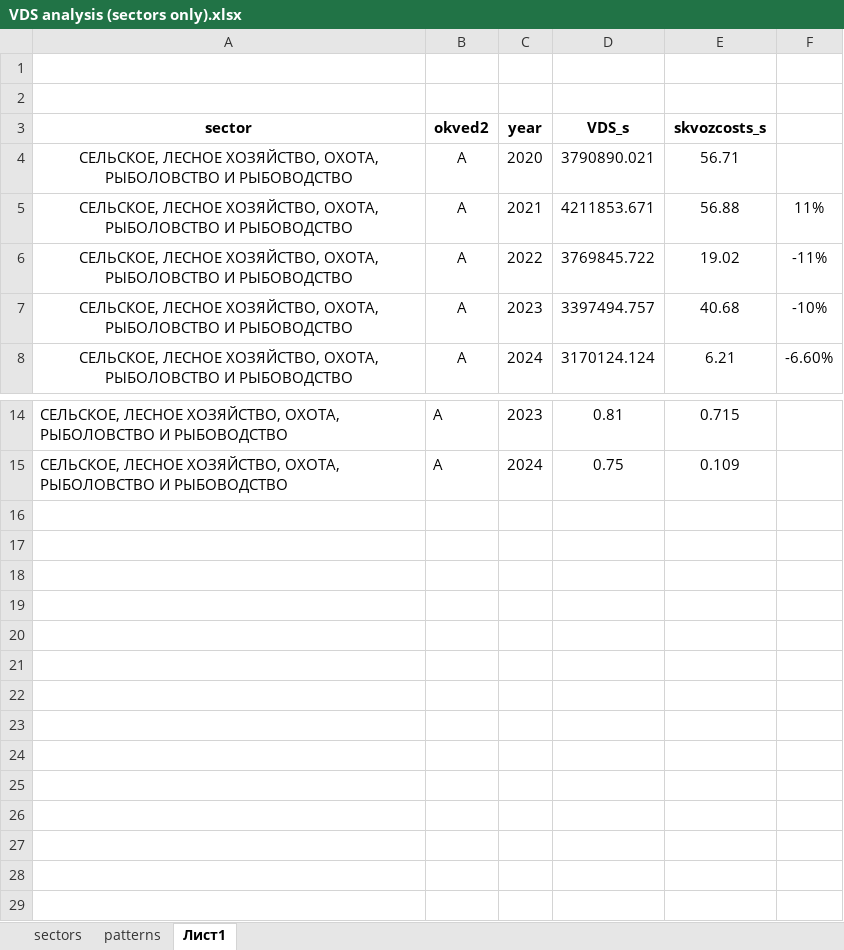
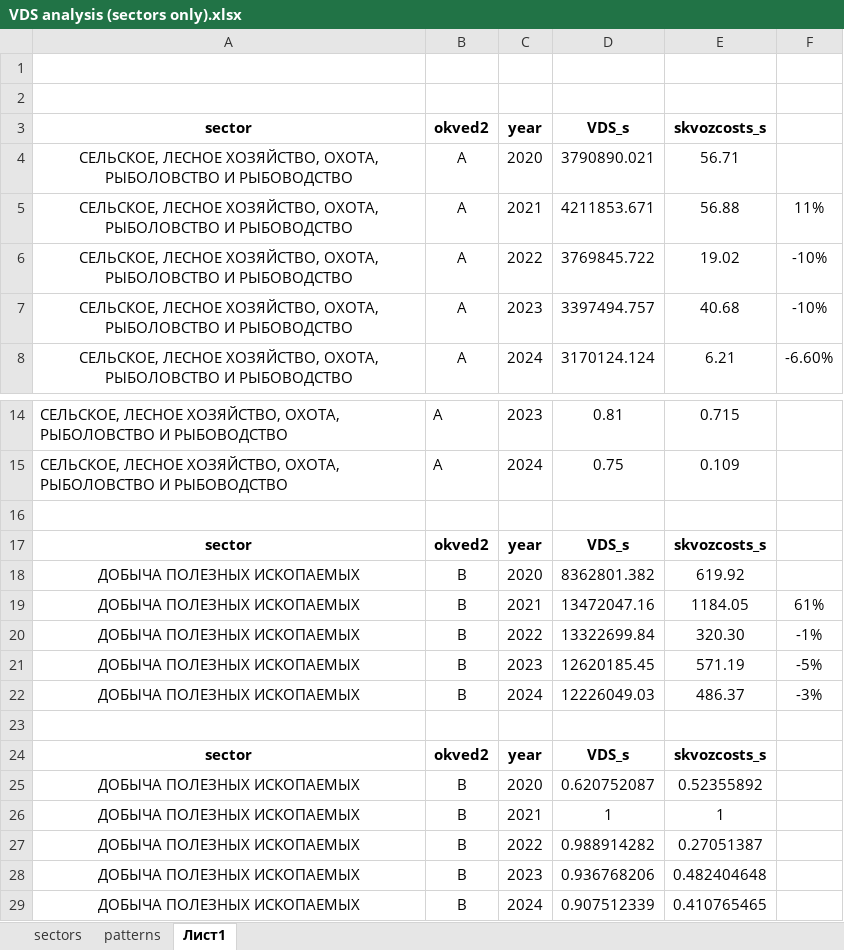
Before and after one commit to aghajanyan/ITMO-3, an Excel workbook: clustering/sepsectors/VDS analysis (sectors only).xlsx, sheet Лист1, drawn as a sheet; only a part is shown, gaps mark what is left out; values as stored, in another font and other column widths than the file's, no borders; charts and pictures not drawn; the diff names each change by its address in the sheet, - before the commit and + after, or states it on an @@ line.

Commit message:
Update VDS analysis (sectors only).xlsx

```diff
--- a/clustering/sepsectors/VDS analysis (sectors only).xlsx (sheet Лист1)
+++ b/clustering/sepsectors/VDS analysis (sectors only).xlsx (sheet Лист1)
-F6: -11%
+F6: -10%
+row 16: (empty)
+row 17: sector | okved2 | year | VDS_s | skvozcosts_s
+row 18: ДОБЫЧА ПОЛЕЗНЫХ ИСКОПАЕМЫХ | B | 2020 | 8362801.382 | 619.92
+row 19: ДОБЫЧА ПОЛЕЗНЫХ ИСКОПАЕМЫХ | B | 2021 | 13472047.16 | 1184.05 | 61%
+row 20: ДОБЫЧА ПОЛЕЗНЫХ ИСКОПАЕМЫХ | B | 2022 | 13322699.84 | 320.30 | -1%
+row 21: ДОБЫЧА ПОЛЕЗНЫХ ИСКОПАЕМЫХ | B | 2023 | 12620185.45 | 571.19 | -5%
+row 22: ДОБЫЧА ПОЛЕЗНЫХ ИСКОПАЕМЫХ | B | 2024 | 12226049.03 | 486.37 | -3%
+row 23: (empty)
+row 24: sector | okved2 | year | VDS_s | skvozcosts_s
+row 25: ДОБЫЧА ПОЛЕЗНЫХ ИСКОПАЕМЫХ | B | 2020 | 0.620752087 | 0.52355892
+row 26: ДОБЫЧА ПОЛЕЗНЫХ ИСКОПАЕМЫХ | B | 2021 | 1 | 1
+row 27: ДОБЫЧА ПОЛЕЗНЫХ ИСКОПАЕМЫХ | B | 2022 | 0.988914282 | 0.27051387
+row 28: ДОБЫЧА ПОЛЕЗНЫХ ИСКОПАЕМЫХ | B | 2023 | 0.936768206 | 0.482404648
+row 29: ДОБЫЧА ПОЛЕЗНЫХ ИСКОПАЕМЫХ | B | 2024 | 0.907512339 | 0.410765465
```
Also changed, not shown: charts or pictures.
